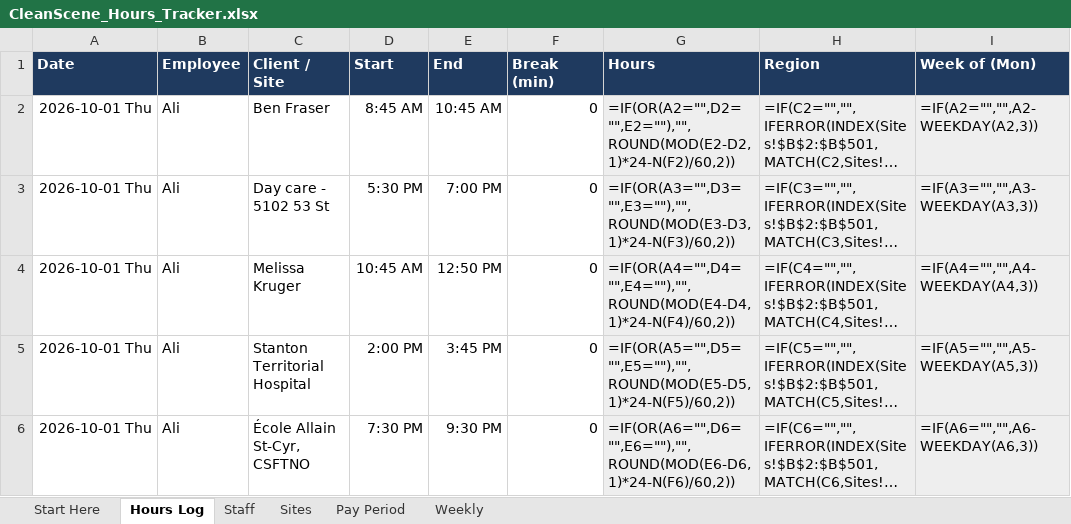
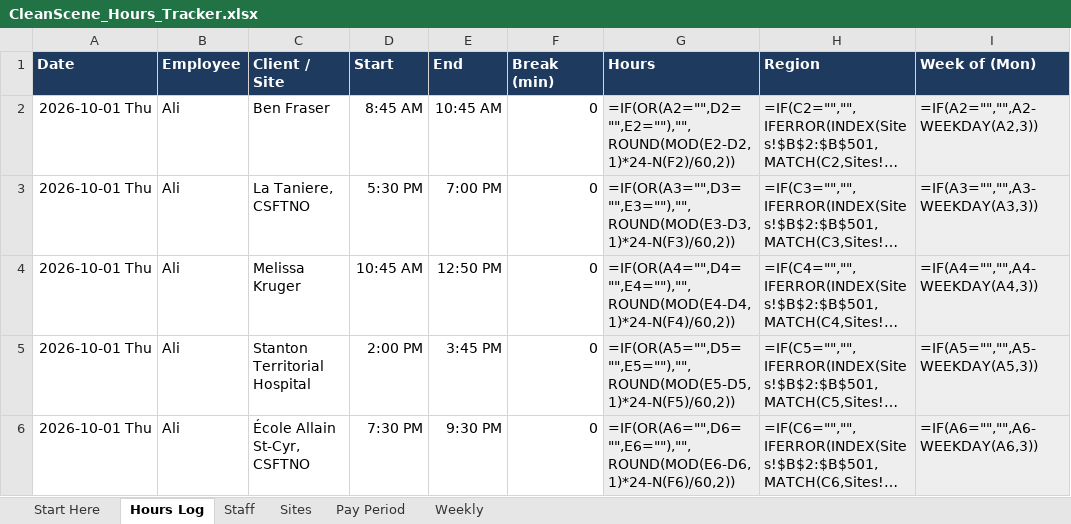
Before and after one commit to cleansceneyellowknife-alt/Cleanscene, an Excel workbook: hours-tracker/CleanScene_Hours_Tracker.xlsx, sheet Hours Log, drawn as a sheet; only a part is shown; long unchanged cells end in …; values as stored, in another font and other column widths than the file's, no borders; formulas without a stored value are shown as written; conditional formats not drawn; the diff covers the shown part only; the diff names each change by its address in the sheet, - before the commit and + after, or states it on an @@ line.

```diff
--- a/hours-tracker/CleanScene_Hours_Tracker.xlsx (sheet Hours Log)
+++ b/hours-tracker/CleanScene_Hours_Tracker.xlsx (sheet Hours Log)
-C3 (Client / Site): Day care - 5102 53 St
+C3 (Client / Site): La Taniere, CSFTNO
```
Also changed, not shown: 2 added rows, 2 removed rows and 173 edited cells elsewhere in this sheet, sheet Sites, 3 other files.
